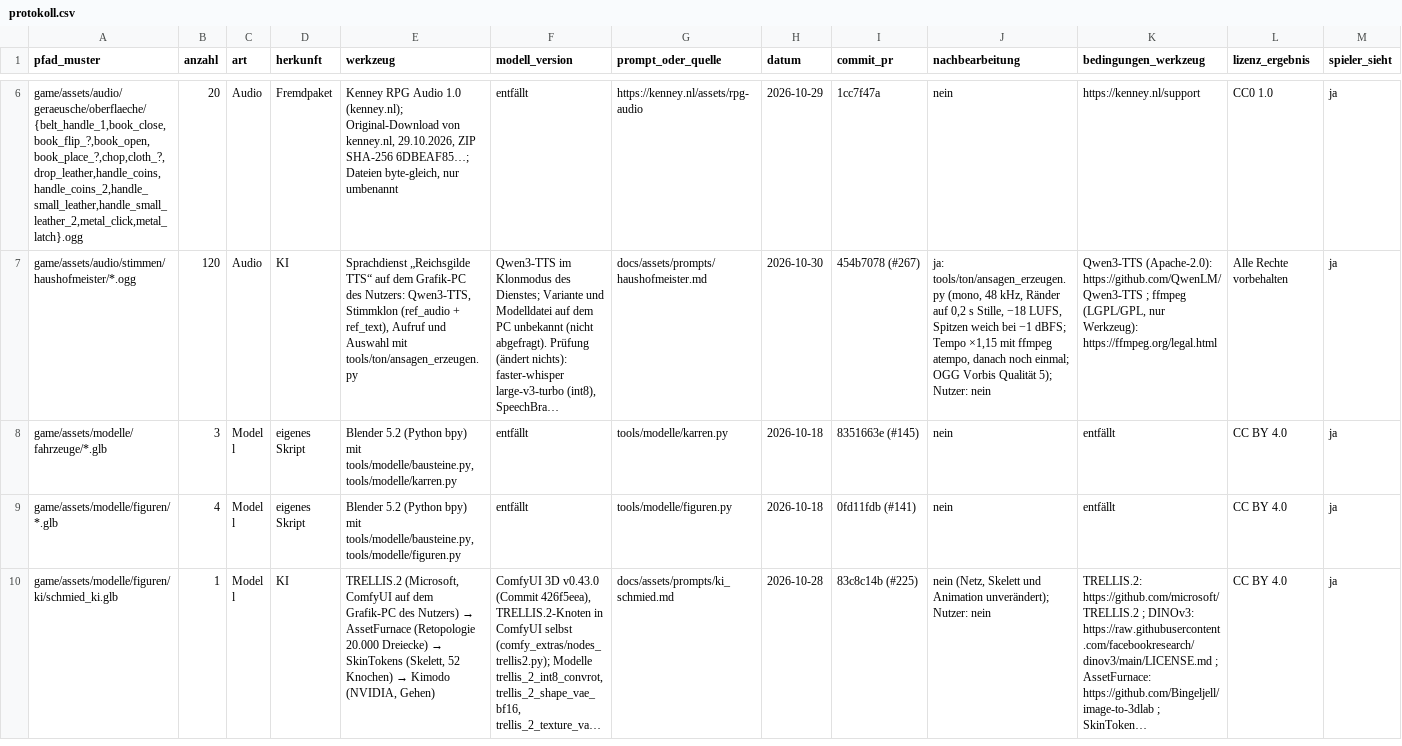
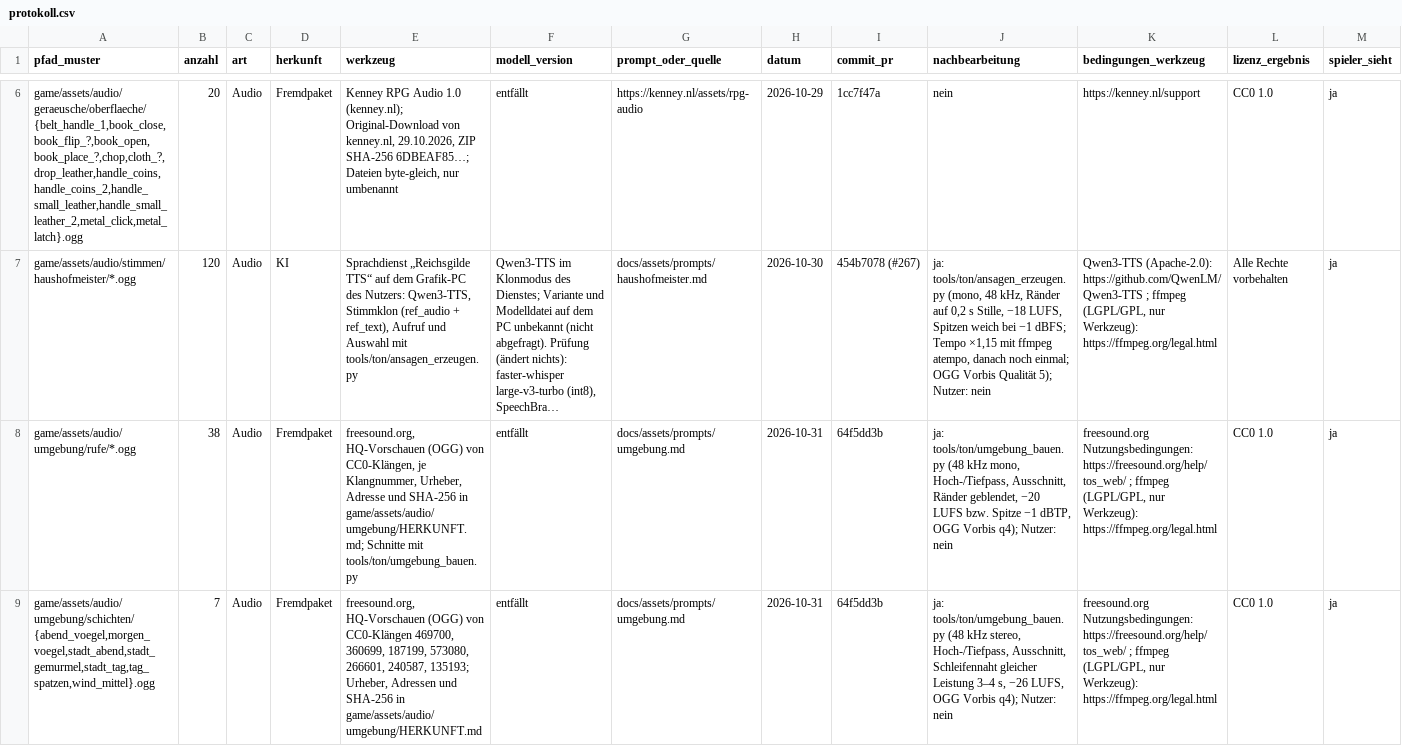
Before and after one commit to B411Y/reichsgilde, a CSV file: docs/assets/protokoll.csv, drawn as a sheet; only a part is shown, gaps mark what is left out; the shorter side is filled out with more unchanged rows; long unchanged cells end in …; rows hold the shown columns only; the diff covers the shown part only; the diff names each change by its address in the sheet, - before the commit and + after, or states it on an @@ line.

```diff
--- a/docs/assets/protokoll.csv
+++ b/docs/assets/protokoll.csv
+row 8: game/assets/audio/umgebung/rufe/*.ogg | 38 | Audio | Fremdpaket | freesound.org, HQ-Vorschauen (OGG) von CC0-Klängen, je Klangnummer, Urheber, Adresse und SHA-256 in game/assets/audio/umgebung/HERKUNFT.md; Schnitte mit tools/ton/umgebung_bauen.py | entfällt | docs/assets/prompts/umgebung.md | 2026-10-31 | 64f5dd3b | ja: tools/ton/umgebung_bauen.py (48 kHz mono, Hoch-/Tiefpass, Ausschnitt, Ränder geblendet, −20 LUFS bzw. Spitze −1 dBTP, OGG Vorbis q4); Nutzer: nein | freesound.org Nutzungsbedingungen: https://freesound.org/help/tos_web/ ; ffmpeg (LGPL/GPL, nur Werkzeug): https://ffmpeg.org/legal.html | CC0 1.0 | ja
+row 9: game/assets/audio/umgebung/schichten/{abend_voegel,morgen_voegel,stadt_abend,stadt_gemurmel,stadt_tag,tag_spatzen,wind_mittel}.ogg | 7 | Audio | Fremdpaket | freesound.org, HQ-Vorschauen (OGG) von CC0-Klängen 469700, 360699, 187199, 573080, 266601, 240587, 135193; Urheber, Adressen und SHA-256 in game/assets/audio/umgebung/HERKUNFT.md | entfällt | docs/assets/prompts/umgebung.md | 2026-10-31 | 64f5dd3b | ja: tools/ton/umgebung_bauen.py (48 kHz stereo, Hoch-/Tiefpass, Ausschnitt, Schleifennaht gleicher Leistung 3–4 s, −26 LUFS, OGG Vorbis q4); Nutzer: nein | freesound.org Nutzungsbedingungen: https://freesound.org/help/tos_web/ ; ffmpeg (LGPL/GPL, nur Werkzeug): https://ffmpeg.org/legal.html | CC0 1.0 | ja
```
Also changed, not shown: 1 added row elsewhere in this file.
